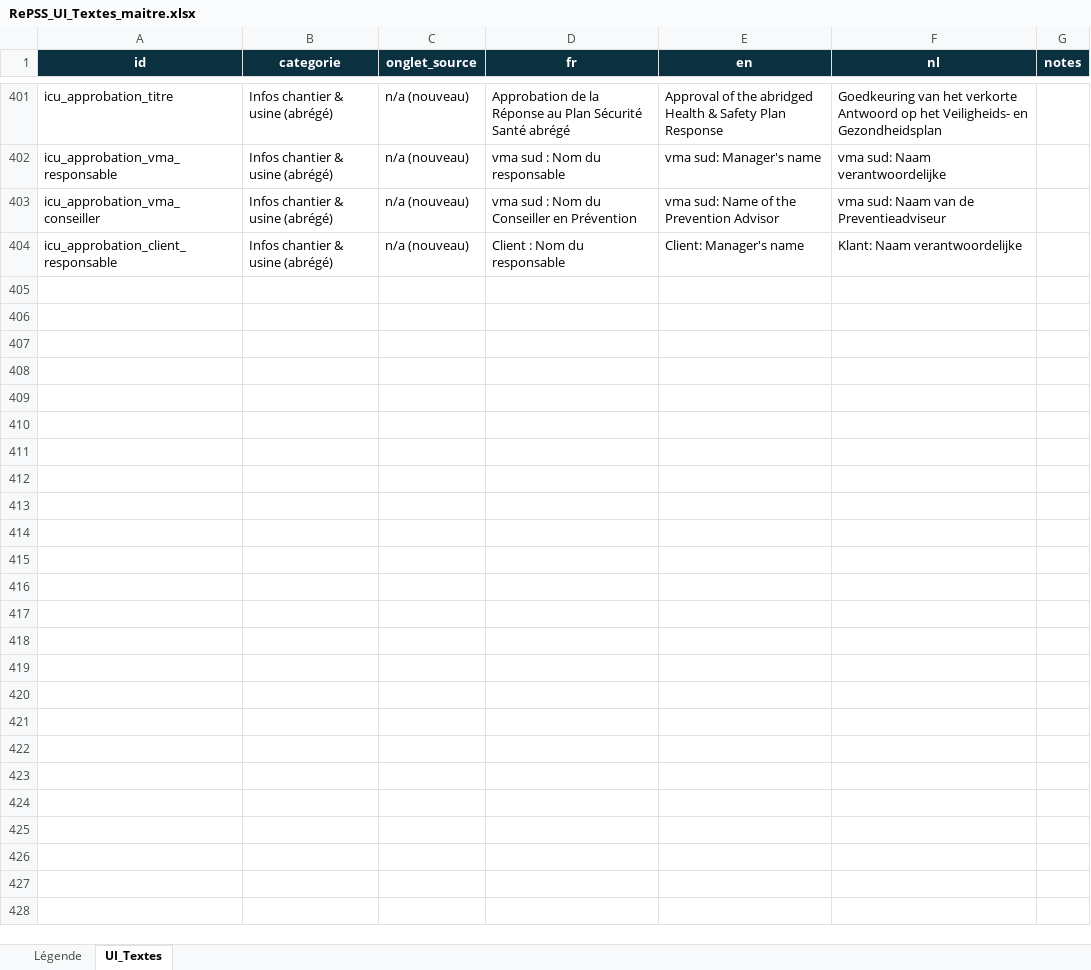
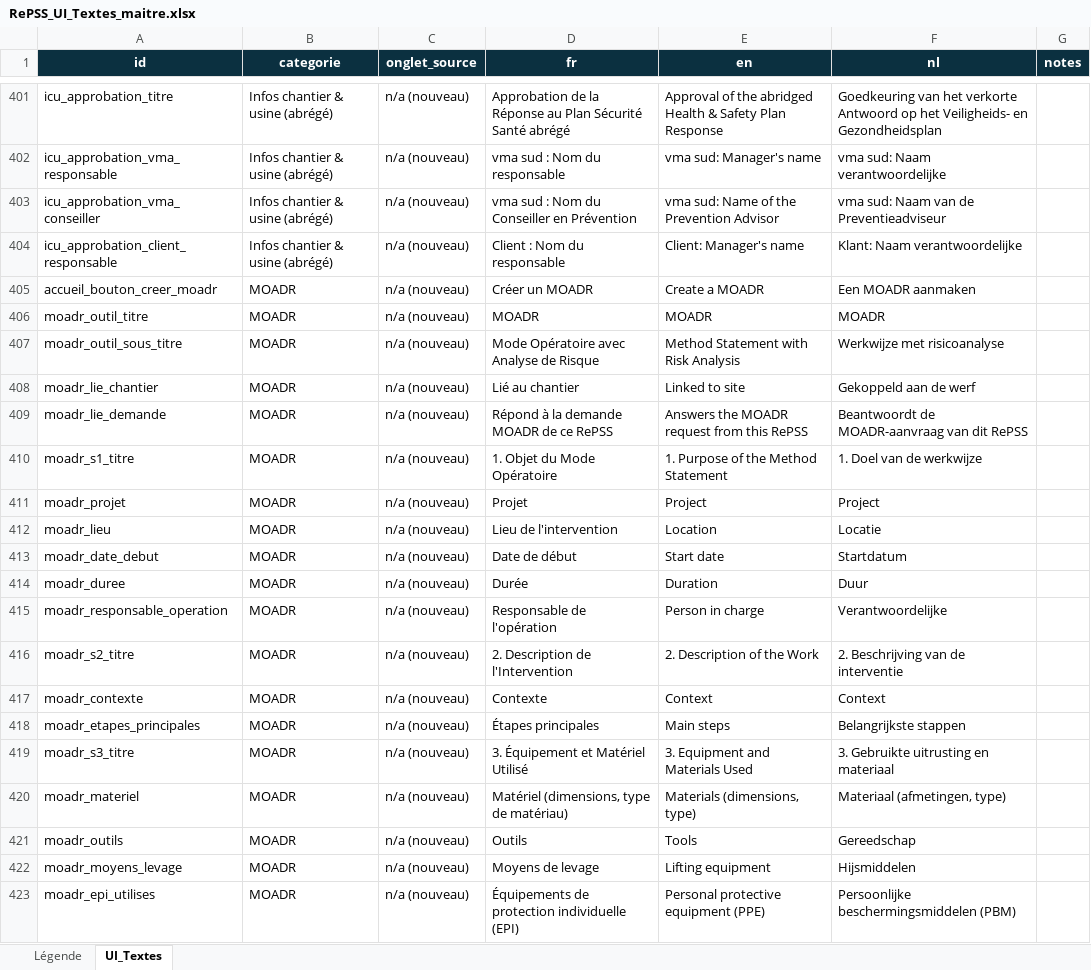
Before and after one commit to Bassistedric/RePSS, an Excel workbook: RePSS_UI_Textes_maitre.xlsx, sheet UI_Textes, drawn as a sheet; only a part is shown, gaps mark what is left out; values as stored, in another font and other column widths than the file's, no borders; the diff covers the shown part only; the diff names each change by its address in the sheet, - before the commit and + after, or states it on an @@ line.

```diff
--- a/RePSS_UI_Textes_maitre.xlsx (sheet UI_Textes)
+++ b/RePSS_UI_Textes_maitre.xlsx (sheet UI_Textes)
+row 405: accueil_bouton_creer_moadr | MOADR | n/a (nouveau) | Créer un MOADR | Create a MOADR | Een MOADR aanmaken
+row 406: moadr_outil_titre | MOADR | n/a (nouveau) | MOADR | MOADR | MOADR
+row 407: moadr_outil_sous_titre | MOADR | n/a (nouveau) | Mode Opératoire avec Analyse de Risque | Method Statement with Risk Analysis | Werkwijze met risicoanalyse
+row 408: moadr_lie_chantier | MOADR | n/a (nouveau) | Lié au chantier | Linked to site | Gekoppeld aan de werf
+row 409: moadr_lie_demande | MOADR | n/a (nouveau) | Répond à la demande MOADR de ce RePSS | Answers the MOADR request from this RePSS | Beantwoordt de MOADR-aanvraag van dit RePSS
+row 410: moadr_s1_titre | MOADR | n/a (nouveau) | 1. Objet du Mode Opératoire | 1. Purpose of the Method Statement | 1. Doel van de werkwijze
+row 411: moadr_projet | MOADR | n/a (nouveau) | Projet | Project | Project
+row 412: moadr_lieu | MOADR | n/a (nouveau) | Lieu de l'intervention | Location | Locatie
+row 413: moadr_date_debut | MOADR | n/a (nouveau) | Date de début | Start date | Startdatum
+row 414: moadr_duree | MOADR | n/a (nouveau) | Durée | Duration | Duur
+row 415: moadr_responsable_operation | MOADR | n/a (nouveau) | Responsable de l'opération | Person in charge | Verantwoordelijke
+row 416: moadr_s2_titre | MOADR | n/a (nouveau) | 2. Description de l'Intervention | 2. Description of the Work | 2. Beschrijving van de interventie
+row 417: moadr_contexte | MOADR | n/a (nouveau) | Contexte | Context | Context
+row 418: moadr_etapes_principales | MOADR | n/a (nouveau) | Étapes principales | Main steps | Belangrijkste stappen
+row 419: moadr_s3_titre | MOADR | n/a (nouveau) | 3. Équipement et Matériel Utilisé | 3. Equipment and Materials Used | 3. Gebruikte uitrusting en materiaal
+row 420: moadr_materiel | MOADR | n/a (nouveau) | Matériel (dimensions, type de matériau) | Materials (dimensions, type) | Materiaal (afmetingen, type)
+row 421: moadr_outils | MOADR | n/a (nouveau) | Outils | Tools | Gereedschap
+row 422: moadr_moyens_levage | MOADR | n/a (nouveau) | Moyens de levage | Lifting equipment | Hijsmiddelen
+row 423: moadr_epi_utilises | MOADR | n/a (nouveau) | Équipements de protection individuelle (EPI) | Personal protective equipment (PPE) | Persoonlijke beschermingsmiddelen (PBM)
```
Also changed, not shown: 40 added rows elsewhere in this sheet, 12 other files.
